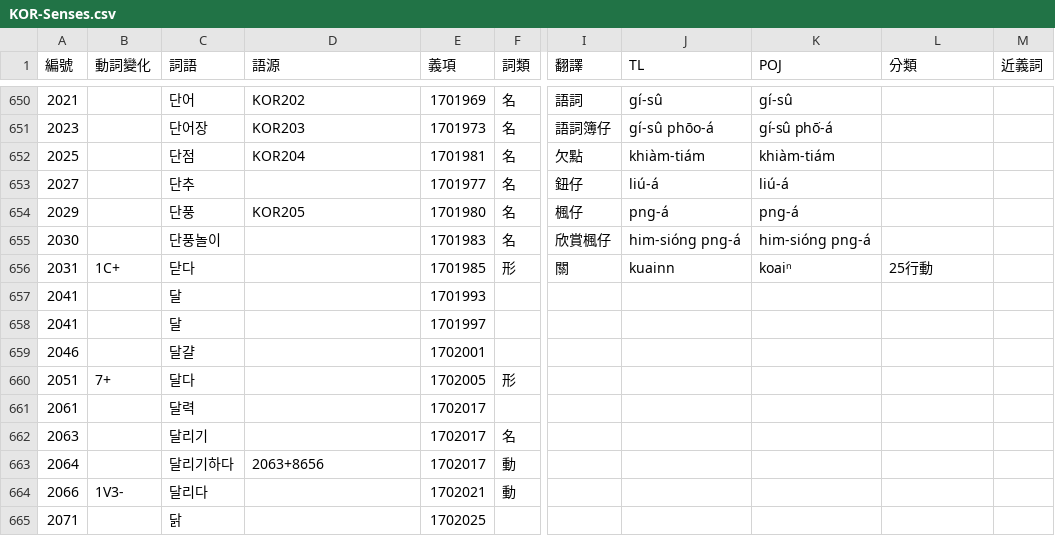
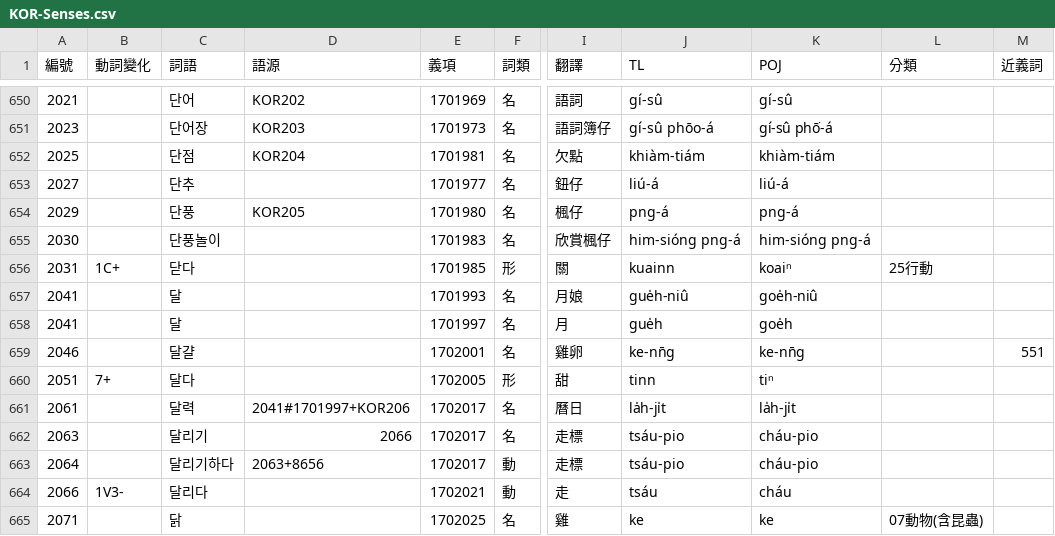
Before and after one commit to haiangdict/HLDKor, a CSV file: data/KOR-Senses.csv, drawn as a sheet; only a part is shown, gaps mark what is left out; the diff covers the shown part only; the diff names each change by its address in the sheet, - before the commit and + after, or states it on an @@ line.

```diff
--- a/data/KOR-Senses.csv
+++ b/data/KOR-Senses.csv
-F657:F659 (詞類): (empty)
+F657:F659 (詞類): 名
-I657 (翻譯): (empty)
+I657 (翻譯): 月娘
-J657 (TL): (empty)
+J657 (TL): gue̍h-niû
-K657 (POJ): (empty)
+K657 (POJ): goe̍h-niû
-I658 (翻譯): (empty)
+I658 (翻譯): 月
-J658 (TL): (empty)
+J658 (TL): gue̍h
-K658 (POJ): (empty)
+K658 (POJ): goe̍h
-I659 (翻譯): (empty)
+I659 (翻譯): 雞卵
-J659 (TL): (empty)
+J659 (TL): ke-nn̄g
-K659 (POJ): (empty)
+K659 (POJ): ke-nn̄g
-M659 (近義詞): (empty)
+M659 (近義詞): 551
-I660 (翻譯): (empty)
+I660 (翻譯): 甜
-J660 (TL): (empty)
+J660 (TL): tinn
-K660 (POJ): (empty)
+K660 (POJ): tiⁿ
-D661 (語源): (empty)
+D661 (語源): 2041#1701997+KOR206
-F661 (詞類): (empty)
+F661 (詞類): 名
-I661 (翻譯): (empty)
+I661 (翻譯): 曆日
-J661 (TL): (empty)
+J661 (TL): la̍h-ji̍t
-K661 (POJ): (empty)
+K661 (POJ): la̍h-ji̍t
-D662 (語源): (empty)
+D662 (語源): 2066
-I662:I663 (翻譯): (empty)
+I662:I663 (翻譯): 走標
-J662:J663 (TL): (empty)
+J662:J663 (TL): tsáu-pio
-K662:K663 (POJ): (empty)
+K662:K663 (POJ): cháu-pio
-I664 (翻譯): (empty)
+I664 (翻譯): 走
-J664 (TL): (empty)
+J664 (TL): tsáu
-K664 (POJ): (empty)
+K664 (POJ): cháu
-F665 (詞類): (empty)
+F665 (詞類): 名
-I665 (翻譯): (empty)
+I665 (翻譯): 雞
-J665 (TL): (empty)
+J665 (TL): ke
-K665 (POJ): (empty)
+K665 (POJ): ke
-L665 (分類): (empty)
+L665 (分類): 07動物(含昆蟲)
```
Also changed, not shown: 4 added rows, 1 removed row and 77 edited cells elsewhere in this file, data/HLD-Etymology.csv, data/KOR-Lemmata.csv, 1 other file.
